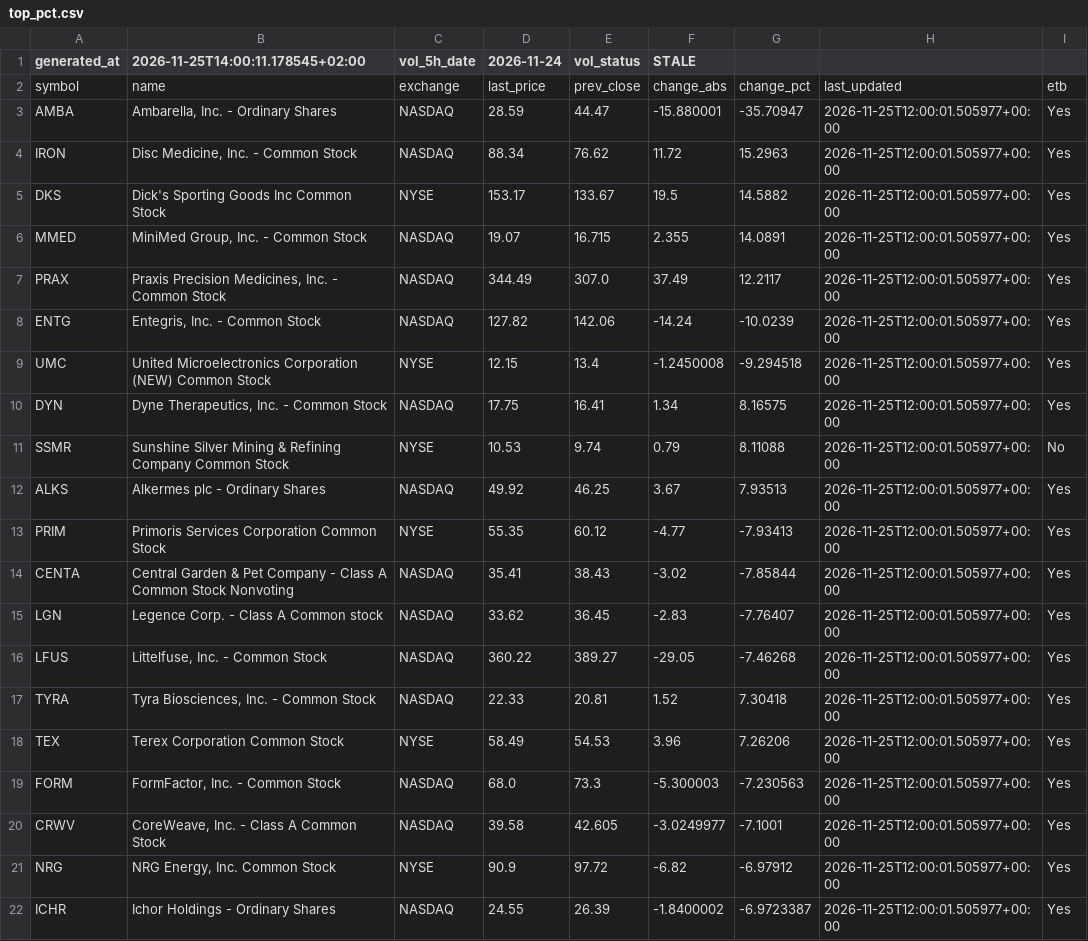
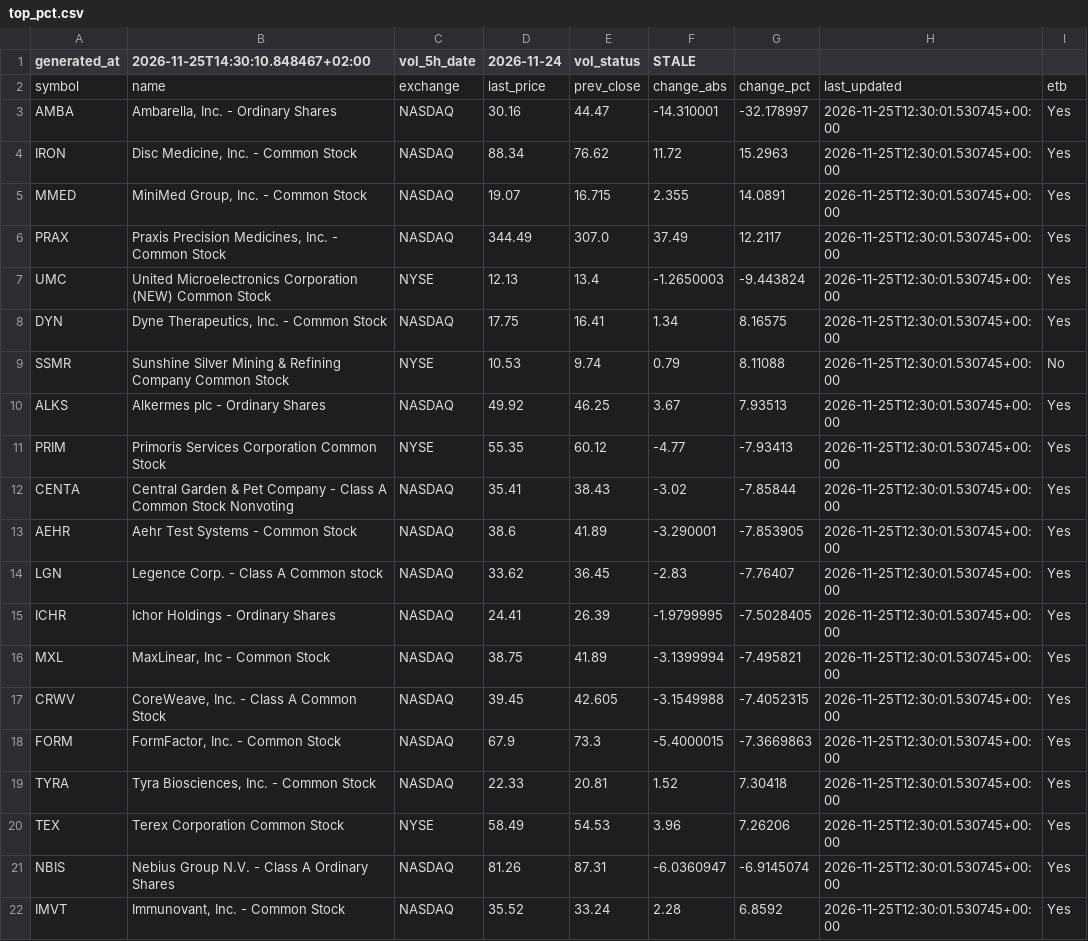
Before and after one commit to alonsadan1970/daily-stocks-data, a CSV file: top_pct.csv, drawn as a sheet.

```diff
--- a/top_pct.csv
+++ b/top_pct.csv
@@ -1,22 +1,22 @@
-generated_at,2026-11-25T14:00:11.178545+02:00,vol_5h_date,2026-11-24,vol_status,STALE
+generated_at,2026-11-25T14:30:10.848467+02:00,vol_5h_date,2026-11-24,vol_status,STALE
 symbol,name,exchange,last_price,prev_close,change_abs,change_pct,last_updated,etb
-AMBA,"Ambarella, Inc. - Ordinary Shares",NASDAQ,28.59,44.47,-15.880001,-35.70947,2026-11-25T12:00:01.505977+00:00,Yes
-IRON,"Disc Medicine, Inc. - Common Stock",NASDAQ,88.34,76.62,11.72,15.2963,2026-11-25T12:00:01.505977+00:00,Yes
-DKS,Dick's Sporting Goods Inc Common Stock,NYSE,153.17,133.67,19.5,14.5882,2026-11-25T12:00:01.505977+00:00,Yes
-MMED,"MiniMed Group, Inc. - Common Stock",NASDAQ,19.07,16.715,2.355,14.0891,2026-11-25T12:00:01.505977+00:00,Yes
-PRAX,"Praxis Precision Medicines, Inc. - Common Stock",NASDAQ,344.49,307.0,37.49,12.2117,2026-11-25T12:00:01.505977+00:00,Yes
-ENTG,"Entegris, Inc. - Common Stock",NASDAQ,127.82,142.06,-14.24,-10.0239,2026-11-25T12:00:01.505977+00:00,Yes
-UMC,United Microelectronics Corporation (NEW) Common Stock,NYSE,12.15,13.4,-1.2450008,-9.294518,2026-11-25T12:00:01.505977+00:00,Yes
-DYN,"Dyne Therapeutics, Inc. - Common Stock",NASDAQ,17.75,16.41,1.34,8.16575,2026-11-25T12:00:01.505977+00:00,Yes
-SSMR,Sunshine Silver Mining & Refining Company Common Stock,NYSE,10.53,9.74,0.79,8.11088,2026-11-25T12:00:01.505977+00:00,No
-ALKS,Alkermes plc - Ordinary Shares,NASDAQ,49.92,46.25,3.67,7.93513,2026-11-25T12:00:01.505977+00:00,Yes
-PRIM,Primoris Services Corporation Common Stock,NYSE,55.35,60.12,-4.77,-7.93413,2026-11-25T12:00:01.505977+00:00,Yes
-CENTA,Central Garden & Pet Company - Class A Common Stock Nonvoting,NASDAQ,35.41,38.43,-3.02,-7.85844,2026-11-25T12:00:01.505977+00:00,Yes
-LGN,Legence Corp. - Class A Common stock,NASDAQ,33.62,36.45,-2.83,-7.76407,2026-11-25T12:00:01.505977+00:00,Yes
-LFUS,"Littelfuse, Inc. - Common Stock",NASDAQ,360.22,389.27,-29.05,-7.46268,2026-11-25T12:00:01.505977+00:00,Yes
-TYRA,"Tyra Biosciences, Inc. - Common Stock",NASDAQ,22.33,20.81,1.52,7.30418,2026-11-25T12:00:01.505977+00:00,Yes
-TEX,Terex Corporation Common Stock,NYSE,58.49,54.53,3.96,7.26206,2026-11-25T12:00:01.505977+00:00,Yes
-FORM,"FormFactor, Inc. - Common Stock",NASDAQ,68.0,73.3,-5.300003,-7.230563,2026-11-25T12:00:01.505977+00:00,Yes
-CRWV,"CoreWeave, Inc. - Class A Common Stock",NASDAQ,39.58,42.605,-3.0249977,-7.1001,2026-11-25T12:00:01.505977+00:00,Yes
-NRG,"NRG Energy, Inc. Common Stock",NYSE,90.9,97.72,-6.82,-6.97912,2026-11-25T12:00:01.505977+00:00,Yes
-ICHR,Ichor Holdings - Ordinary Shares,NASDAQ,24.55,26.39,-1.8400002,-6.9723387,2026-11-25T12:00:01.505977+00:00,Yes
+AMBA,"Ambarella, Inc. - Ordinary Shares",NASDAQ,30.16,44.47,-14.310001,-32.178997,2026-11-25T12:30:01.530745+00:00,Yes
+IRON,"Disc Medicine, Inc. - Common Stock",NASDAQ,88.34,76.62,11.72,15.2963,2026-11-25T12:30:01.530745+00:00,Yes
+MMED,"MiniMed Group, Inc. - Common Stock",NASDAQ,19.07,16.715,2.355,14.0891,2026-11-25T12:30:01.530745+00:00,Yes
+PRAX,"Praxis Precision Medicines, Inc. - Common Stock",NASDAQ,344.49,307.0,37.49,12.2117,2026-11-25T12:30:01.530745+00:00,Yes
+UMC,United Microelectronics Corporation (NEW) Common Stock,NYSE,12.13,13.4,-1.2650003,-9.443824,2026-11-25T12:30:01.530745+00:00,Yes
+DYN,"Dyne Therapeutics, Inc. - Common Stock",NASDAQ,17.75,16.41,1.34,8.16575,2026-11-25T12:30:01.530745+00:00,Yes
+SSMR,Sunshine Silver Mining & Refining Company Common Stock,NYSE,10.53,9.74,0.79,8.11088,2026-11-25T12:30:01.530745+00:00,No
+ALKS,Alkermes plc - Ordinary Shares,NASDAQ,49.92,46.25,3.67,7.93513,2026-11-25T12:30:01.530745+00:00,Yes
+PRIM,Primoris Services Corporation Common Stock,NYSE,55.35,60.12,-4.77,-7.93413,2026-11-25T12:30:01.530745+00:00,Yes
+CENTA,Central Garden & Pet Company - Class A Common Stock Nonvoting,NASDAQ,35.41,38.43,-3.02,-7.85844,2026-11-25T12:30:01.530745+00:00,Yes
+AEHR,Aehr Test Systems - Common Stock,NASDAQ,38.6,41.89,-3.290001,-7.853905,2026-11-25T12:30:01.530745+00:00,Yes
+LGN,Legence Corp. - Class A Common stock,NASDAQ,33.62,36.45,-2.83,-7.76407,2026-11-25T12:30:01.530745+00:00,Yes
+ICHR,Ichor Holdings - Ordinary Shares,NASDAQ,24.41,26.39,-1.9799995,-7.5028405,2026-11-25T12:30:01.530745+00:00,Yes
+MXL,"MaxLinear, Inc - Common Stock",NASDAQ,38.75,41.89,-3.1399994,-7.495821,2026-11-25T12:30:01.530745+00:00,Yes
+CRWV,"CoreWeave, Inc. - Class A Common Stock",NASDAQ,39.45,42.605,-3.1549988,-7.4052315,2026-11-25T12:30:01.530745+00:00,Yes
+FORM,"FormFactor, Inc. - Common Stock",NASDAQ,67.9,73.3,-5.4000015,-7.3669863,2026-11-25T12:30:01.530745+00:00,Yes
+TYRA,"Tyra Biosciences, Inc. - Common Stock",NASDAQ,22.33,20.81,1.52,7.30418,2026-11-25T12:30:01.530745+00:00,Yes
+TEX,Terex Corporation Common Stock,NYSE,58.49,54.53,3.96,7.26206,2026-11-25T12:30:01.530745+00:00,Yes
+NBIS,Nebius Group N.V. - Class A Ordinary Shares,NASDAQ,81.26,87.31,-6.0360947,-6.9145074,2026-11-25T12:30:01.530745+00:00,Yes
+IMVT,"Immunovant, Inc.  - Common Stock",NASDAQ,35.52,33.24,2.28,6.8592,2026-11-25T12:30:01.530745+00:00,Yes
```
Also changed, not shown: top_abs.csv, top_abs_200.csv.
